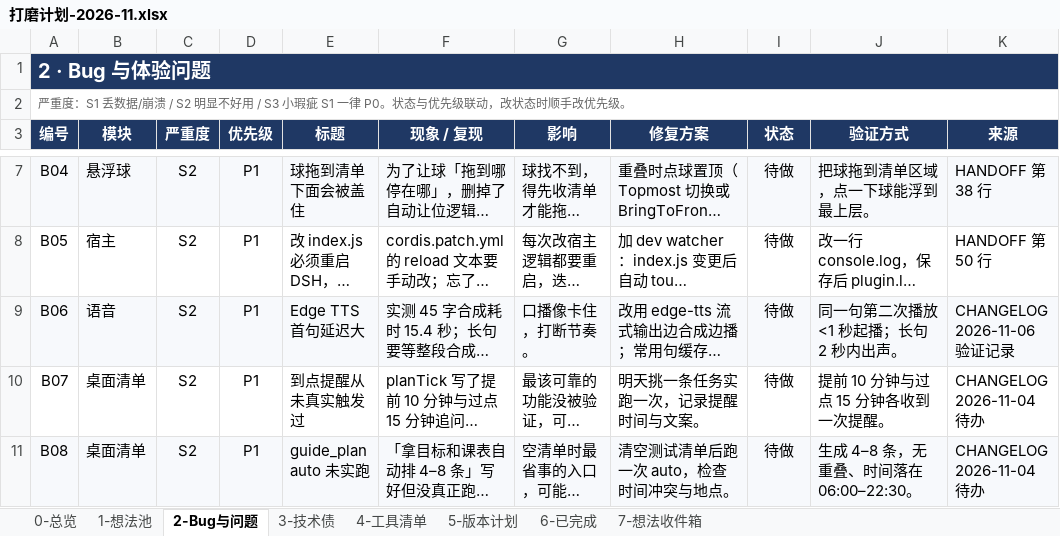
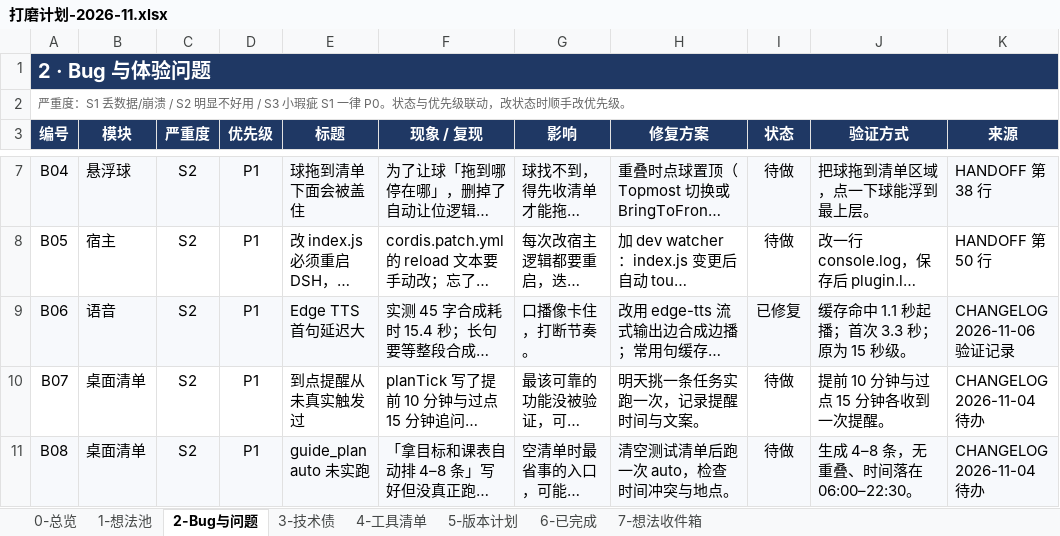
Before and after one commit to fahsq72lan/dsh-guide-tutor, an Excel workbook: planning/打磨计划-2026-11.xlsx, sheet 2-Bug与问题, drawn as a sheet; only a part is shown, gaps mark what is left out; long unchanged cells end in …; values as stored, in another font and other column widths than the file's, no borders; conditional formats and table styles not drawn; the diff names each change by its address in the sheet, - before the commit and + after, or states it on an @@ line.

```diff
--- a/planning/打磨计划-2026-11.xlsx (sheet 2-Bug与问题)
+++ b/planning/打磨计划-2026-11.xlsx (sheet 2-Bug与问题)
-I9 (状态): 待做
+I9 (状态): 已修复
-J9 (验证方式): 同一句第二次播放 <1 秒起播；长句 2 秒内出声。
+J9 (验证方式): 缓存命中 1.1 秒起播；首次 3.3 秒；原为 15 秒级。
```
Also changed, not shown: 打磨计划-2026-11.xlsx, 2 other files.
